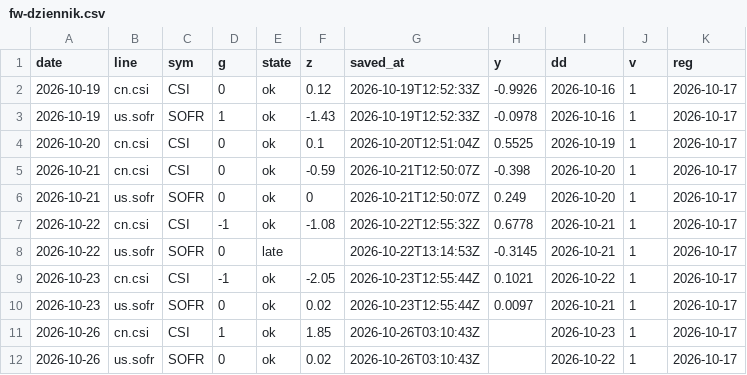
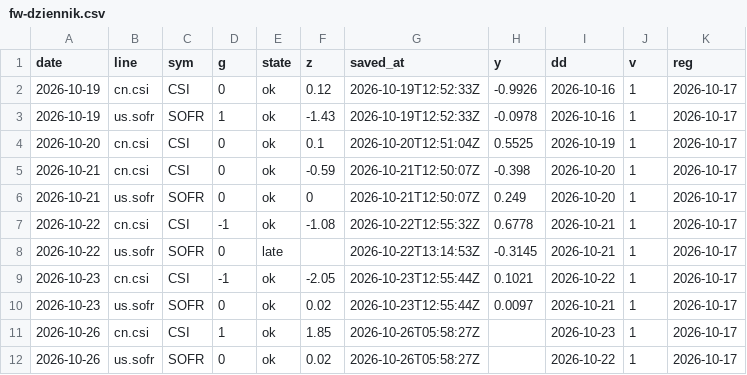
Before and after one commit to capitalflowai-app/capitalflowai-app.github.io, a CSV file: archiwum/fw-dziennik.csv, drawn as a sheet.

```diff
--- a/archiwum/fw-dziennik.csv
+++ b/archiwum/fw-dziennik.csv
@@ -10,3 +10,3 @@ date,line,sym,g,state,z,saved_at,y,dd,v,reg
 2026-10-23,us.sofr,SOFR,0,ok,0.02,2026-10-23T12:55:44Z,0.0097,2026-10-21,1,2026-10-17
-2026-10-26,cn.csi,CSI,1,ok,1.85,2026-10-26T03:10:43Z,,2026-10-23,1,2026-10-17
-2026-10-26,us.sofr,SOFR,0,ok,0.02,2026-10-26T03:10:43Z,,2026-10-22,1,2026-10-17
+2026-10-26,cn.csi,CSI,1,ok,1.85,2026-10-26T05:58:27Z,,2026-10-23,1,2026-10-17
+2026-10-26,us.sofr,SOFR,0,ok,0.02,2026-10-26T05:58:27Z,,2026-10-22,1,2026-10-17
```
Also changed, not shown: archiwum/ng-dziennik.csv, archiwum/stablecoiny-eth.csv, 4 other files.
